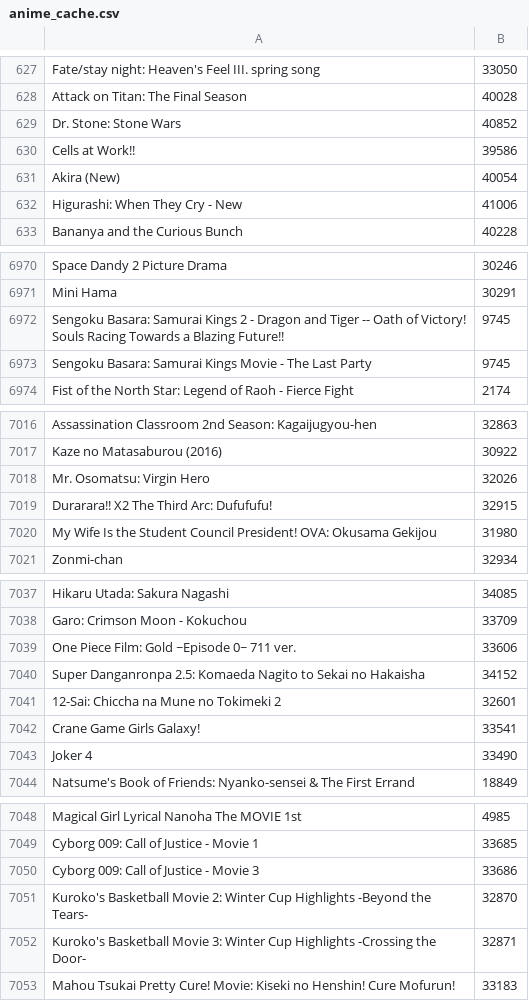
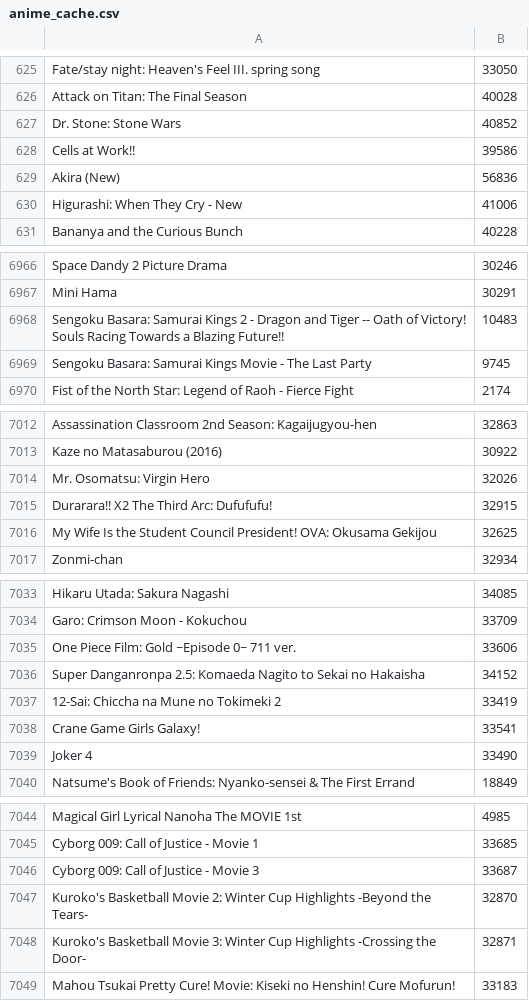
Before and after one commit to wolfborg/anitransfer, a CSV file: mappings/anime_cache.csv, drawn as a sheet; only a part is shown, gaps mark what is left out; the diff covers the shown part only.

```diff
--- a/mappings/anime_cache.csv
+++ b/mappings/anime_cache.csv
@@ -630,3 +628,3 @@
 "Cells at Work!!","39586"
-"Akira (New)","40054"
+"Akira (New)","56836"
 "Higurashi: When They Cry - New","41006"
@@ -6971,3 +6967,3 @@
 "Mini Hama","30291"
-"Sengoku Basara: Samurai Kings 2 - Dragon and Tiger -- Oath of Victory! Souls Racing Towards a Blazing Future!!","9745"
+"Sengoku Basara: Samurai Kings 2 - Dragon and Tiger -- Oath of Victory! Souls Racing Towards a Blazing Future!!","10483"
 "Sengoku Basara: Samurai Kings Movie - The Last Party","9745"
@@ -7019,3 +7015,3 @@
 "Durarara!! X2 The Third Arc: Dufufufu!","32915"
-"My Wife Is the Student Council President! OVA: Okusama Gekijou","31980"
+"My Wife Is the Student Council President! OVA: Okusama Gekijou","32625"
 "Zonmi-chan","32934"
@@ -7040,3 +7036,3 @@
 "Super Danganronpa 2.5: Komaeda Nagito to Sekai no Hakaisha","34152"
-"12-Sai: Chiccha na Mune no Tokimeki 2","32601"
+"12-Sai: Chiccha na Mune no Tokimeki 2","33419"
 "Crane Game Girls Galaxy!","33541"
@@ -7049,3 +7045,3 @@
 "Cyborg 009: Call of Justice - Movie 1","33685"
-"Cyborg 009: Call of Justice - Movie 3","33686"
+"Cyborg 009: Call of Justice - Movie 3","33687"
 "Kuroko's Basketball Movie 2: Winter Cup Highlights -Beyond the Tears-","32870"
```
Also changed, not shown: 6 removed rows and 20 edited cells elsewhere in this file, mappings/anime_bad.csv, 2 other files.
